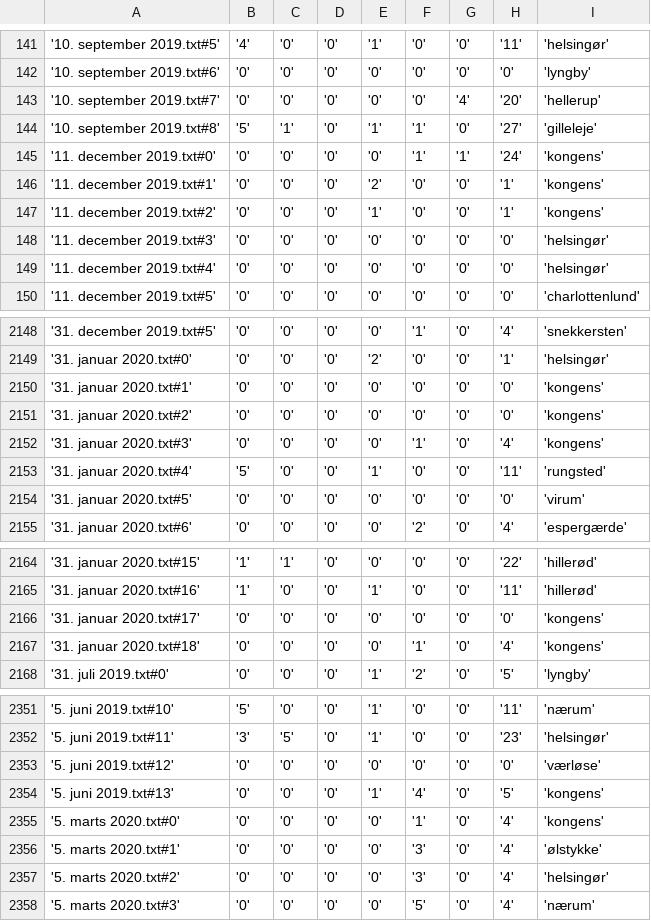
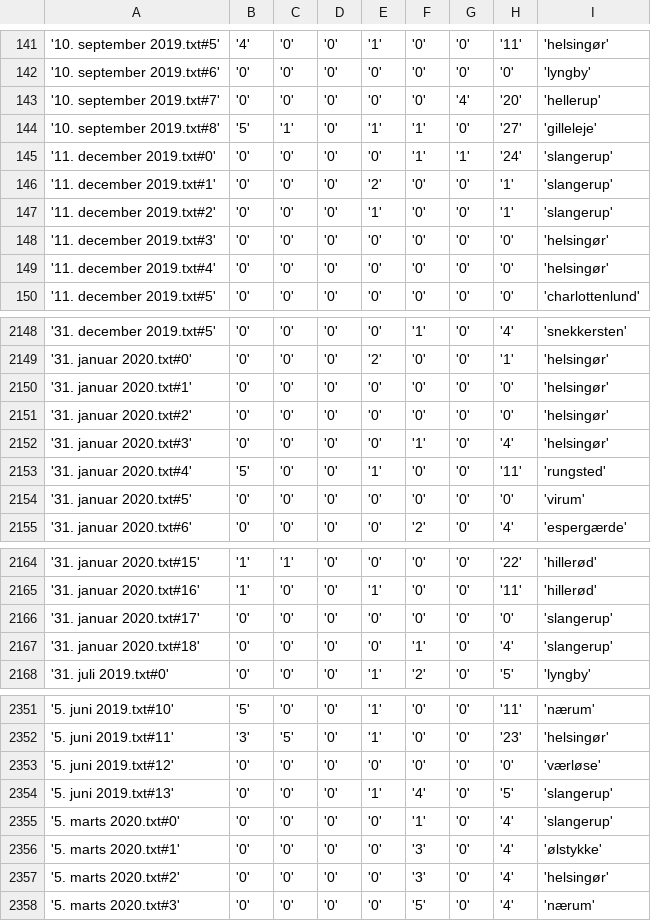
Before and after one commit to Marcrulo/prog-eksamen, a CSV file: csv/crime.csv, drawn as a sheet; only a part is shown, gaps mark what is left out.

```diff
--- a/csv/crime.csv
+++ b/csv/crime.csv
@@ -144,5 +144,5 @@
 '10. september 2019.txt#8';'5';'1';'0';'1';'1';'0';'27';'gilleleje'
-'11. december 2019.txt#0';'0';'0';'0';'0';'1';'1';'24';'kongens'
-'11. december 2019.txt#1';'0';'0';'0';'2';'0';'0';'1';'kongens'
-'11. december 2019.txt#2';'0';'0';'0';'1';'0';'0';'1';'kongens'
+'11. december 2019.txt#0';'0';'0';'0';'0';'1';'1';'24';'slangerup'
+'11. december 2019.txt#1';'0';'0';'0';'2';'0';'0';'1';'slangerup'
+'11. december 2019.txt#2';'0';'0';'0';'1';'0';'0';'1';'slangerup'
 '11. december 2019.txt#3';'0';'0';'0';'0';'0';'0';'0';'helsingør'
@@ -2149,5 +2149,5 @@
 '31. januar 2020.txt#0';'0';'0';'0';'2';'0';'0';'1';'helsingør'
-'31. januar 2020.txt#1';'0';'0';'0';'0';'0';'0';'0';'kongens'
-'31. januar 2020.txt#2';'0';'0';'0';'0';'0';'0';'0';'kongens'
-'31. januar 2020.txt#3';'0';'0';'0';'0';'1';'0';'4';'kongens'
+'31. januar 2020.txt#1';'0';'0';'0';'0';'0';'0';'0';'helsingør'
+'31. januar 2020.txt#2';'0';'0';'0';'0';'0';'0';'0';'helsingør'
+'31. januar 2020.txt#3';'0';'0';'0';'0';'1';'0';'4';'helsingør'
 '31. januar 2020.txt#4';'5';'0';'0';'1';'0';'0';'11';'rungsted'
@@ -2165,4 +2165,4 @@
 '31. januar 2020.txt#16';'1';'0';'0';'1';'0';'0';'11';'hillerød'
-'31. januar 2020.txt#17';'0';'0';'0';'0';'0';'0';'0';'kongens'
-'31. januar 2020.txt#18';'0';'0';'0';'0';'1';'0';'4';'kongens'
+'31. januar 2020.txt#17';'0';'0';'0';'0';'0';'0';'0';'slangerup'
+'31. januar 2020.txt#18';'0';'0';'0';'0';'1';'0';'4';'slangerup'
 '31. juli 2019.txt#0';'0';'0';'0';'1';'2';'0';'5';'lyngby'
@@ -2353,4 +2353,4 @@
 '5. juni 2019.txt#12';'0';'0';'0';'0';'0';'0';'0';'værløse'
-'5. juni 2019.txt#13';'0';'0';'0';'1';'4';'0';'5';'kongens'
-'5. marts 2020.txt#0';'0';'0';'0';'0';'1';'0';'4';'kongens'
+'5. juni 2019.txt#13';'0';'0';'0';'1';'4';'0';'5';'slangerup'
+'5. marts 2020.txt#0';'0';'0';'0';'0';'1';'0';'4';'slangerup'
 '5. marts 2020.txt#1';'0';'0';'0';'0';'3';'0';'4';'ølstykke'
```
Also changed, not shown: 2 other files.
